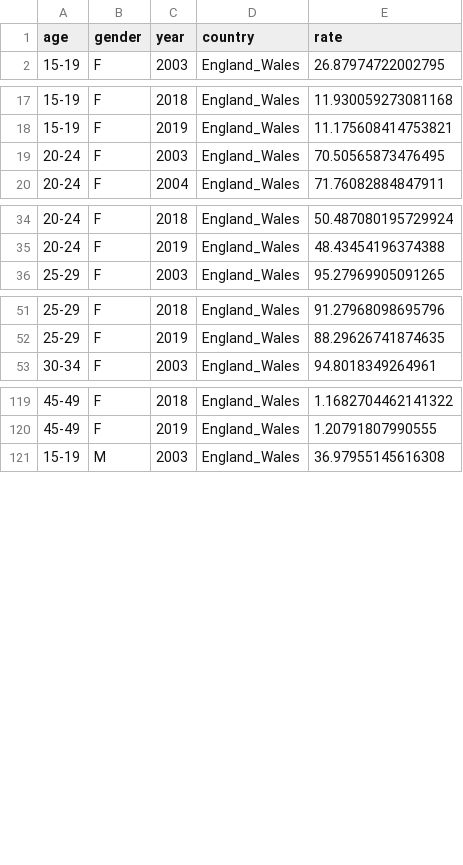
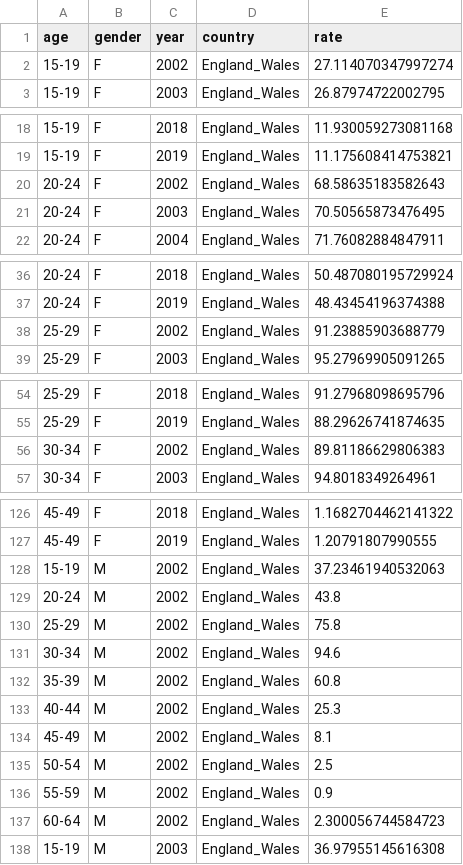
Before and after one commit to ANXUNWXY179/project_wxy, a CSV file: DATA/fertility/england_wales_fertility_all.csv, drawn as a sheet; only a part is shown, gaps mark what is left out; the diff covers the shown part only; the diff names each change by its address in the sheet, - before the commit and + after, or states it on an @@ line.

```diff
--- a/DATA/fertility/england_wales_fertility_all.csv
+++ b/DATA/fertility/england_wales_fertility_all.csv
+row 2: 15-19 | F | 2002 | England_Wales | 27.114070347997274
+row 20: 20-24 | F | 2002 | England_Wales | 68.58635183582643
+row 38: 25-29 | F | 2002 | England_Wales | 91.23885903688779
+row 56: 30-34 | F | 2002 | England_Wales | 89.81186629806383
+row 128: 15-19 | M | 2002 | England_Wales | 37.23461940532063
+row 129: 20-24 | M | 2002 | England_Wales | 43.8
+row 130: 25-29 | M | 2002 | England_Wales | 75.8
+row 131: 30-34 | M | 2002 | England_Wales | 94.6
+row 132: 35-39 | M | 2002 | England_Wales | 60.8
+row 133: 40-44 | M | 2002 | England_Wales | 25.3
+row 134: 45-49 | M | 2002 | England_Wales | 8.1
+row 135: 50-54 | M | 2002 | England_Wales | 2.5
+row 136: 55-59 | M | 2002 | England_Wales | 0.9
+row 137: 60-64 | M | 2002 | England_Wales | 2.300056744584723
```
Also changed, not shown: 3 added rows elsewhere in this file, DATA/children/england_wales_orphans_all.csv, DATA/children/mortality_rate_all_england_wales.csv, 30 other files.
